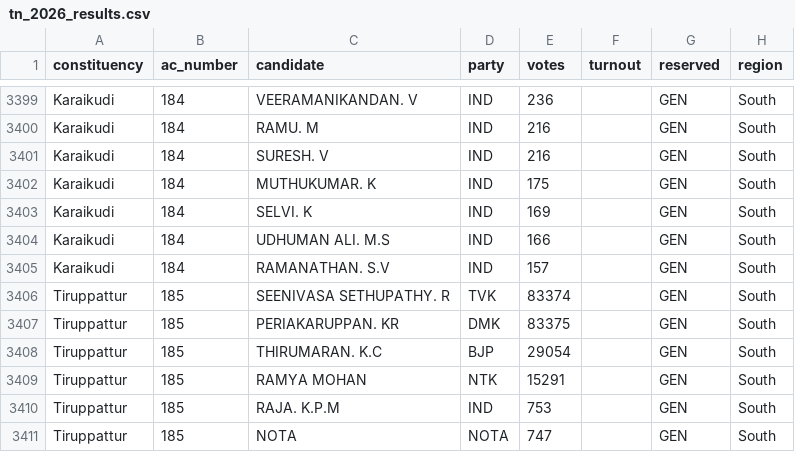
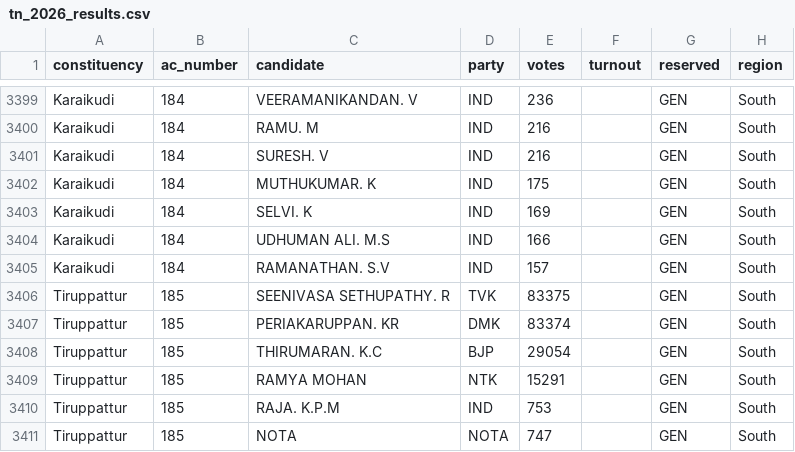
Before and after one commit to Udhaya-Bharathi/ElectionPulse-TN-2026, a CSV file: electionpulse/src/main/resources/data/tn_2026_results.csv, drawn as a sheet; only a part is shown, gaps mark what is left out.

```diff
--- a/electionpulse/src/main/resources/data/tn_2026_results.csv
+++ b/electionpulse/src/main/resources/data/tn_2026_results.csv
@@ -3405,4 +3405,4 @@ Karaikudi,184,UDHUMAN ALI. M.S,IND,166,,GEN,South
 Karaikudi,184,RAMANATHAN. S.V,IND,157,,GEN,South
-Tiruppattur,185,SEENIVASA SETHUPATHY. R,TVK,83374,,GEN,South
-Tiruppattur,185,PERIAKARUPPAN. KR,DMK,83375,,GEN,South
+Tiruppattur,185,SEENIVASA SETHUPATHY. R,TVK,83375,,GEN,South
+Tiruppattur,185,PERIAKARUPPAN. KR,DMK,83374,,GEN,South
 Tiruppattur,185,THIRUMARAN. K.C,BJP,29054,,GEN,South
```
Also changed, not shown: 35 other files.
